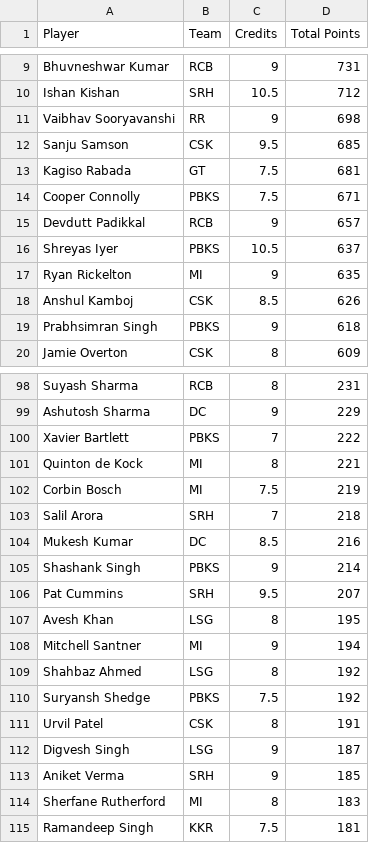
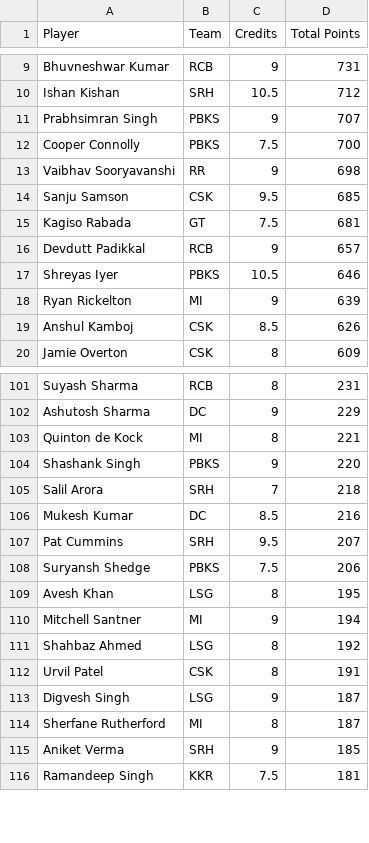
Before and after one commit to Malyala-Meghamsh/ipl-fantasy-league, a CSV file: ipl_fantasy_stats.csv, drawn as a sheet; only a part is shown, gaps mark what is left out; the diff covers the shown part only.

```diff
--- a/ipl_fantasy_stats.csv
+++ b/ipl_fantasy_stats.csv
@@ -10,2 +10,4 @@ Bhuvneshwar Kumar,RCB,9,731
 Ishan Kishan,SRH,10.5,712
+Prabhsimran Singh,PBKS,9,707
+Cooper Connolly,PBKS,7.5,700
 Vaibhav Sooryavanshi,RR,9,698
@@ -13,8 +15,6 @@ Sanju Samson,CSK,9.5,685
 Kagiso Rabada,GT,7.5,681
-Cooper Connolly,PBKS,7.5,671
 Devdutt Padikkal,RCB,9,657
-Shreyas Iyer,PBKS,10.5,637
-Ryan Rickelton,MI,9,635
+Shreyas Iyer,PBKS,10.5,646
+Ryan Rickelton,MI,9,639
 Anshul Kamboj,CSK,8.5,626
-Prabhsimran Singh,PBKS,9,618
 Jamie Overton,CSK,8,609
@@ -99,9 +102,8 @@ Suyash Sharma,RCB,8,231
 Ashutosh Sharma,DC,9,229
-Xavier Bartlett,PBKS,7,222
 Quinton de Kock,MI,8,221
-Corbin Bosch,MI,7.5,219
+Shashank Singh,PBKS,9,220
 Salil Arora,SRH,7,218
 Mukesh Kumar,DC,8.5,216
-Shashank Singh,PBKS,9,214
 Pat Cummins,SRH,9.5,207
+Suryansh Shedge,PBKS,7.5,206
 Avesh Khan,LSG,8,195
@@ -109,7 +111,6 @@ Mitchell Santner,MI,9,194
 Shahbaz Ahmed,LSG,8,192
-Suryansh Shedge,PBKS,7.5,192
 Urvil Patel,CSK,8,191
 Digvesh Singh,LSG,9,187
+Sherfane Rutherford,MI,8,187
 Aniket Verma,SRH,9,185
-Sherfane Rutherford,MI,8,183
 Ramandeep Singh,KKR,7.5,181
```
Also changed, not shown: 13 added rows, 11 removed rows, 10 moved rows and 2 edited cells elsewhere in this file, ipl_fantasy_stats_2026-05-14.csv, ranking_history.csv, 1 other file.
